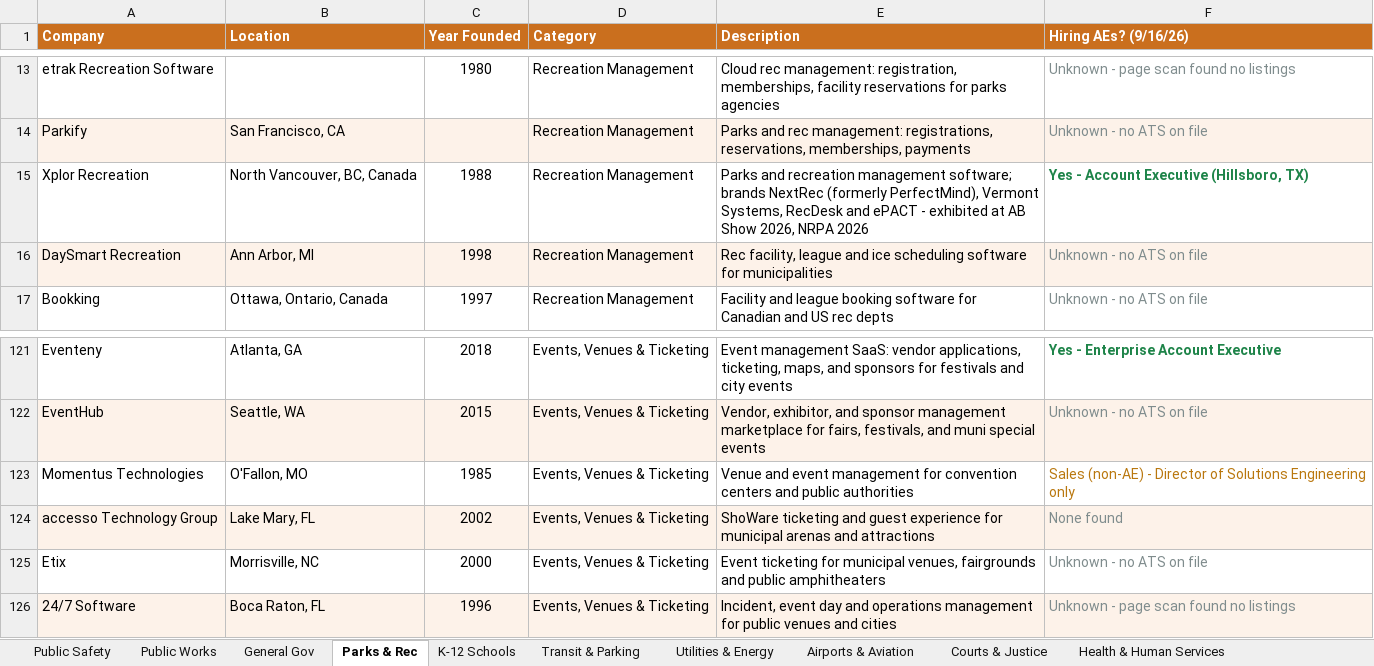
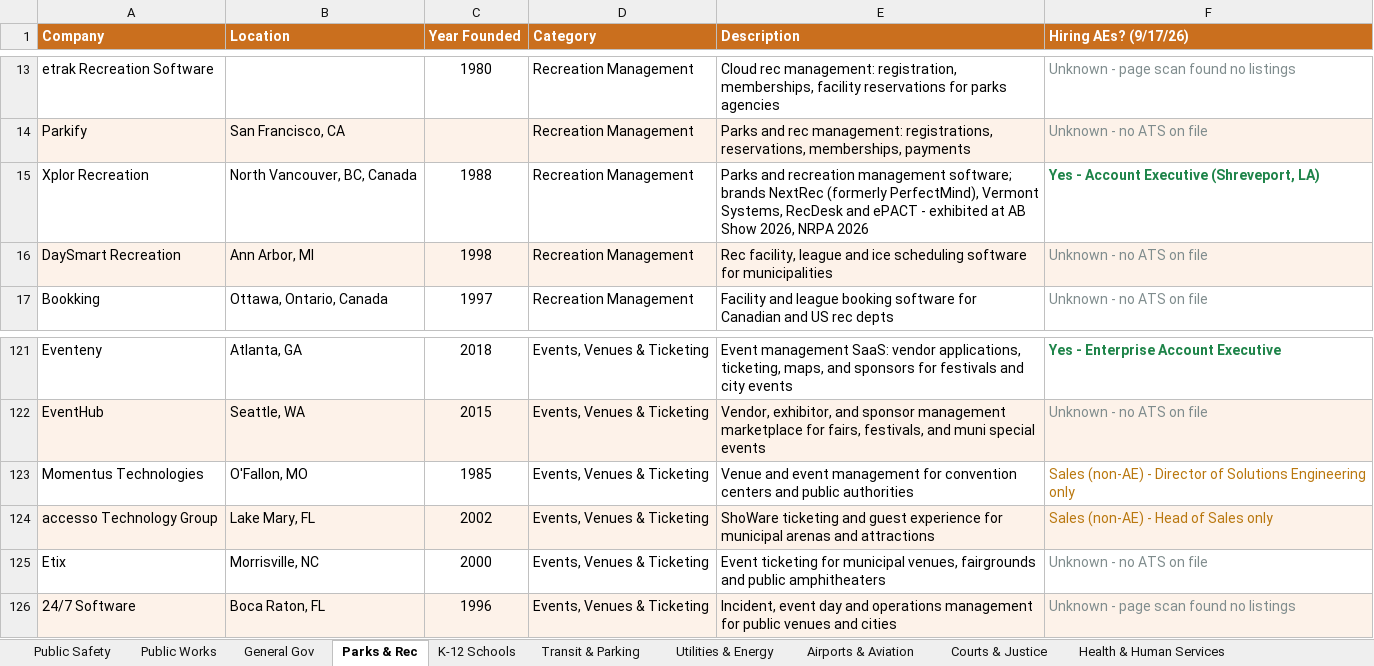
Before and after one commit to westjw/govtech-dock, an Excel workbook: exports/GovTech_Company_Tracker.xlsx, sheet Parks & Rec, drawn as a sheet; only a part is shown, gaps mark what is left out; values as stored, in another font and other column widths than the file's, no borders; the diff names each change by its address in the sheet, - before the commit and + after, or states it on an @@ line.

```diff
--- a/exports/GovTech_Company_Tracker.xlsx (sheet Parks & Rec)
+++ b/exports/GovTech_Company_Tracker.xlsx (sheet Parks & Rec)
-F1: Hiring AEs? (9/16/26)
+F1: Hiring AEs? (9/17/26)
-F15 (Hiring AEs? (9/17/26)): Yes - Account Executive (Hillsboro, TX)
+F15 (Hiring AEs? (9/17/26)): Yes - Account Executive (Shreveport, LA)
-F124 (Hiring AEs? (9/17/26)): None found
+F124 (Hiring AEs? (9/17/26)): Sales (non-AE) - Head of Sales only
-F124 text colour: #7F8C8D
+F124 text colour: #B9770E
```
Also changed, not shown: sheet General Gov, sheet K-12 Schools, sheet Airports & Aviation, sheet Transit & Parking, sheet Courts & Justice, sheet Higher Education, 5 more sheets.
